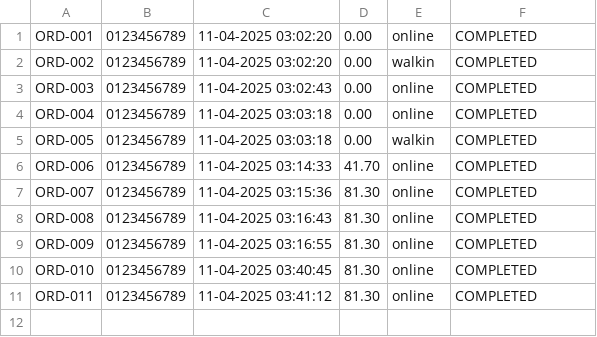
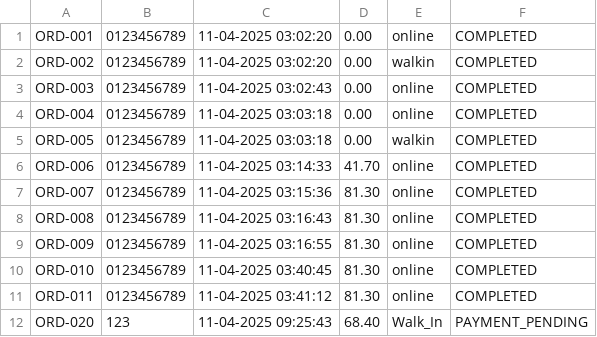
Before and after one commit to Jaydenskrr/Bakery-Management-System, a CSV file: src/orders.csv, drawn as a sheet; the diff names each change by its address in the sheet, - before the commit and + after, or states it on an @@ line.

```diff
--- a/src/orders.csv
+++ b/src/orders.csv
+row 12: ORD-020 | 123 | 11-04-2025 09:25:43 | 68.40 | Walk_In | PAYMENT_PENDING
```
Also changed, not shown: src/Inventory.csv, src/order_items.csv, 6 other files.
